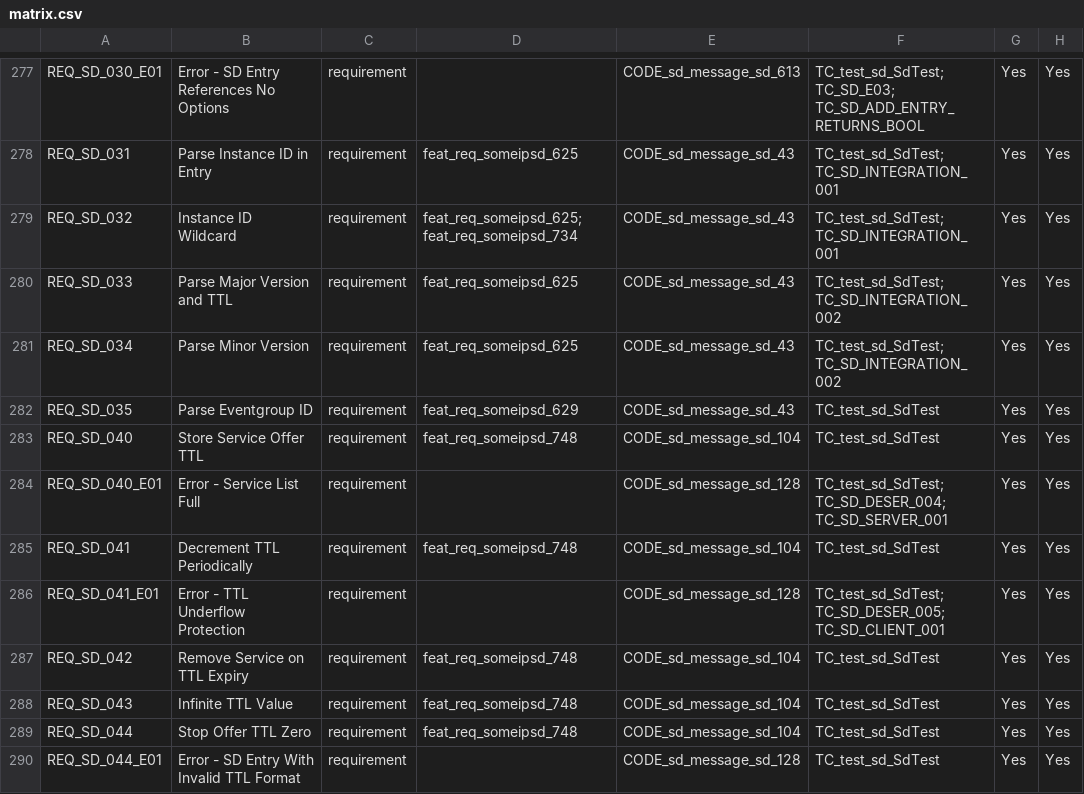
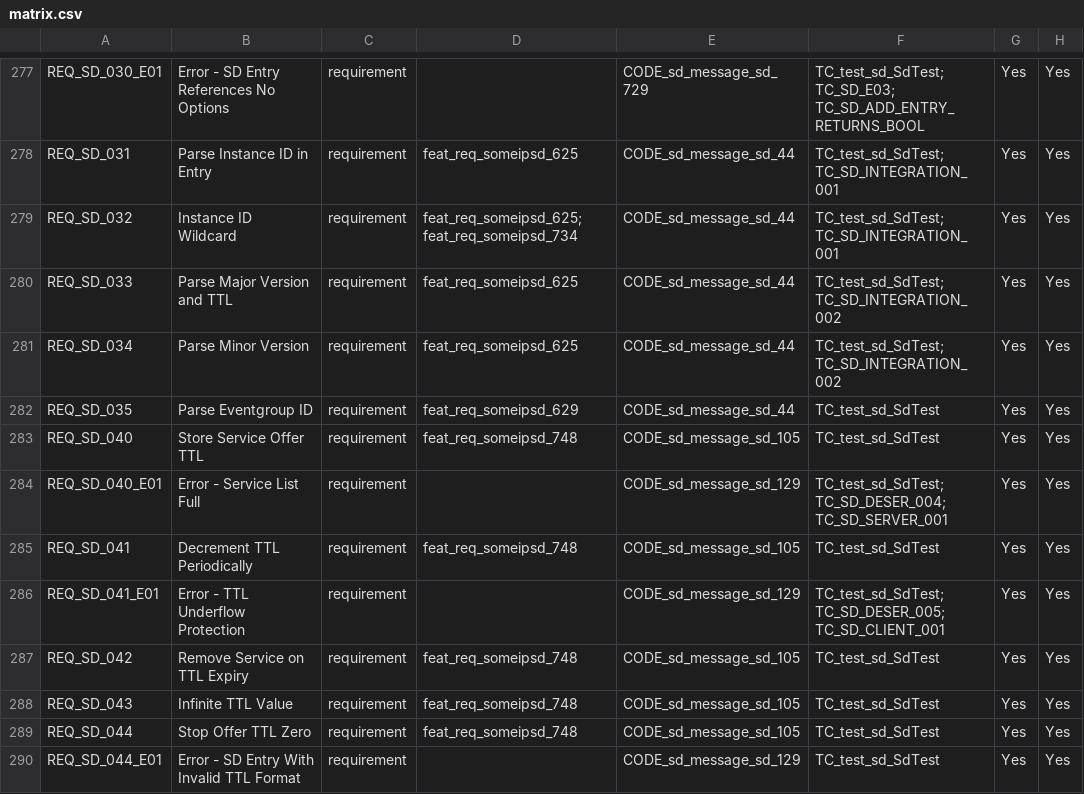
Before and after one commit to vtz/opensomeip, a CSV file: traceability/matrix.csv, drawn as a sheet; only a part is shown, gaps mark what is left out; the diff covers the shown part only; the diff names each change by its address in the sheet, - before the commit and + after, or states it on an @@ line.

```diff
--- a/traceability/matrix.csv
+++ b/traceability/matrix.csv
-E277: CODE_sd_message_sd_613
+E277: CODE_sd_message_sd_729
-E278:E282: CODE_sd_message_sd_43
+E278:E282: CODE_sd_message_sd_44
-E283: CODE_sd_message_sd_104
+E283: CODE_sd_message_sd_105
-E284: CODE_sd_message_sd_128
+E284: CODE_sd_message_sd_129
-E285: CODE_sd_message_sd_104
+E285: CODE_sd_message_sd_105
-E286: CODE_sd_message_sd_128
+E286: CODE_sd_message_sd_129
-E287:E289: CODE_sd_message_sd_104
+E287:E289: CODE_sd_message_sd_105
-E290: CODE_sd_message_sd_128
+E290: CODE_sd_message_sd_129
```
Also changed, not shown: 2 added rows and 169 edited cells elsewhere in this file, 23 other files.
